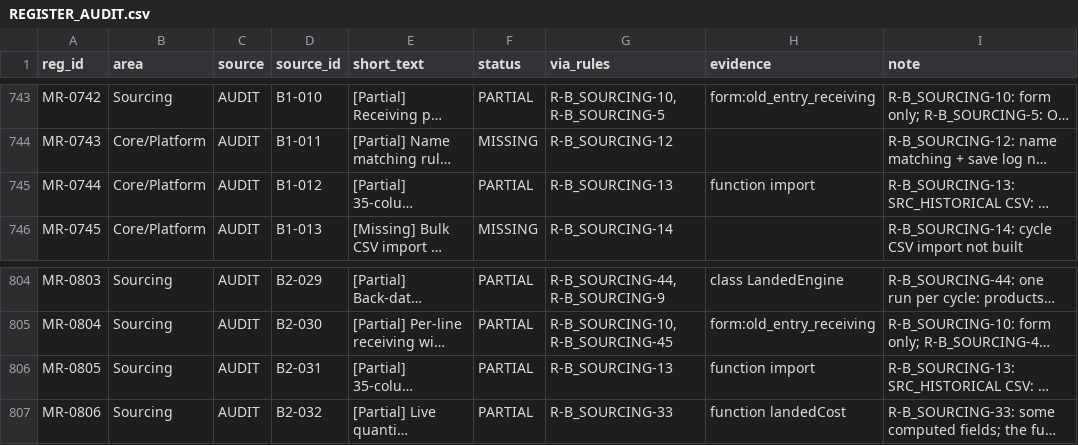
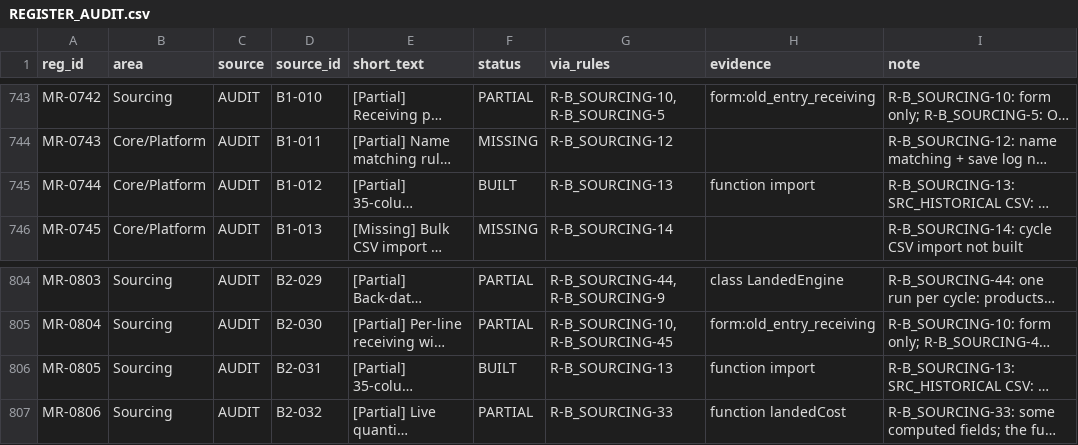
Before and after one commit to aemporio6/moreorderz, a CSV file: audit/REGISTER_AUDIT.csv, drawn as a sheet; only a part is shown, gaps mark what is left out; long unchanged cells end in …; the diff covers the shown part only; the diff names each change by its address in the sheet, - before the commit and + after, or states it on an @@ line.

```diff
--- a/audit/REGISTER_AUDIT.csv
+++ b/audit/REGISTER_AUDIT.csv
-F745 (status): PARTIAL
+F745 (status): BUILT
-F806 (status): PARTIAL
+F806 (status): BUILT
```
Also changed, not shown: 10 edited cells elsewhere in this file, 12 other files.
